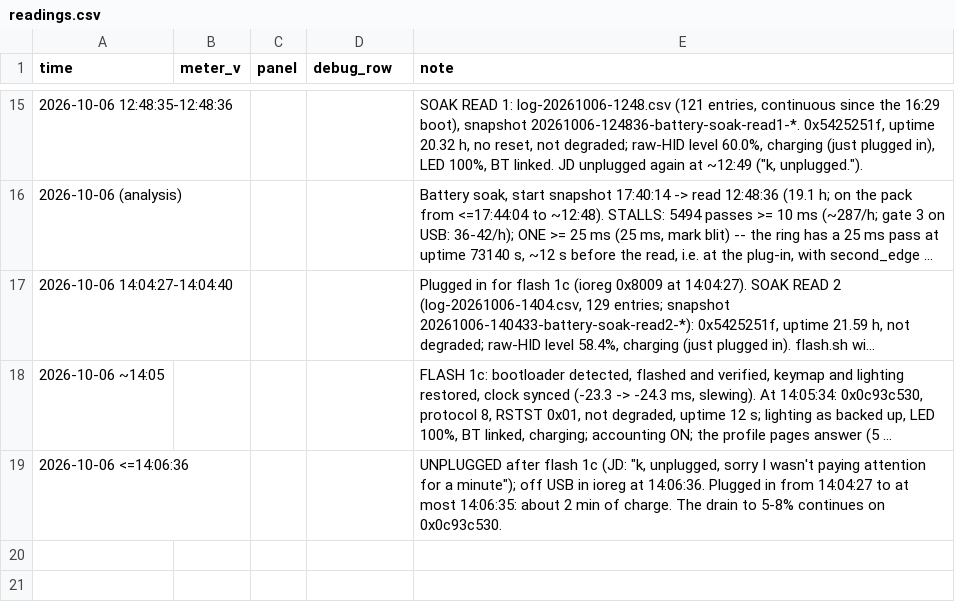
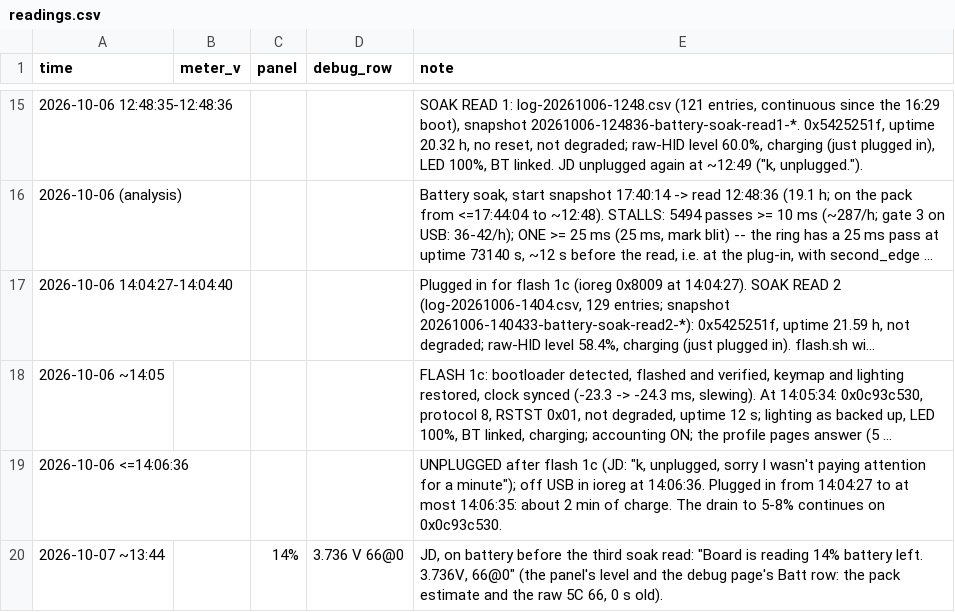
Before and after one commit to jdlien/ak820-pro, a CSV file: history/battery-2026-10-05-flash1/readings.csv, drawn as a sheet; only a part is shown, gaps mark what is left out; long unchanged cells end in ….

Commit message:
history: JD's 14% / 3.736 V / 66@0 before soak read 3
Claude-Session: 0821da9b-72b4-4988-b9a5-3abe3c841cf9

```diff
--- a/history/battery-2026-10-05-flash1/readings.csv
+++ b/history/battery-2026-10-05-flash1/readings.csv
@@ -19 +19,2 @@ time,meter_v,panel,debug_row,note
 2026-10-06 <=14:06:36,,,,"UNPLUGGED after flash 1c (JD: ""k, unplugged, sorry I wasn't paying attention for a minute""); off USB in ioreg at 14:06:36. Plugged in from 14:04:27 to at most 14:06:35: about 2 min of charge. The drain to 5-8% continues on 0x0c93c530."
+2026-10-07 ~13:44,,14%,3.736 V 66@0,"JD, on battery before the third soak read: ""Board is reading 14% battery left. 3.736V, 66@0"" (the panel's level and the debug page's Batt row: the pack estimate and the raw 5C 66, 0 s old)."
```
